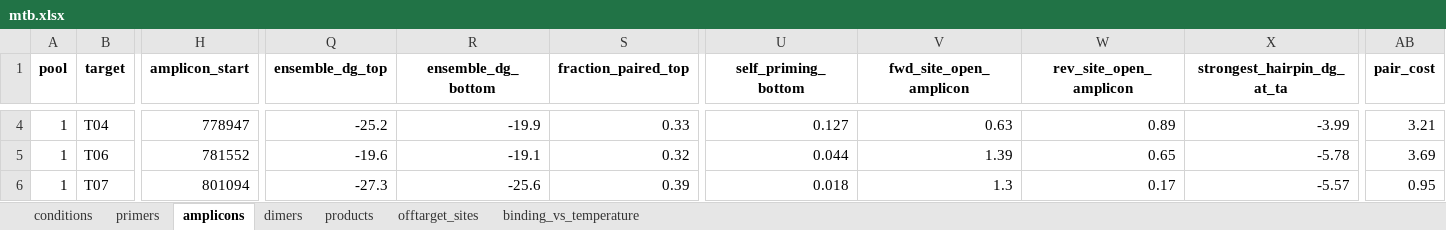
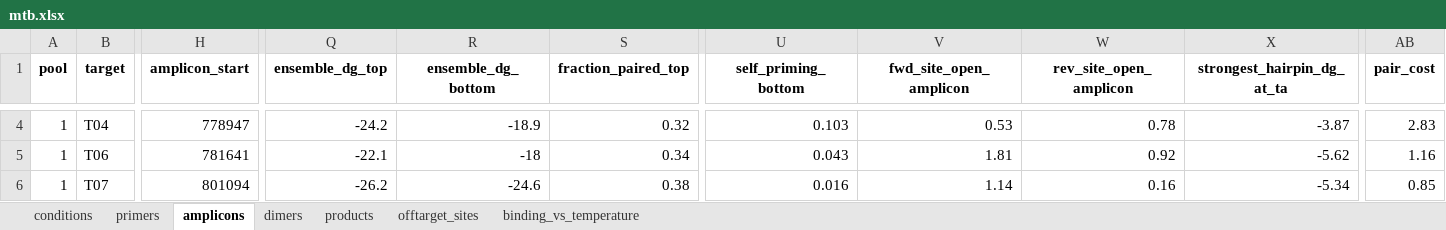
Before and after one commit to SemiQuant/PrimerJinn, an Excel workbook: example/multiplex_mtb/mtb.xlsx, sheet amplicons, drawn as a sheet; only a part is shown, gaps mark what is left out; values as stored, in another font and other column widths than the file's, no borders; the diff covers the shown part only; the diff names each change by its address in the sheet, - before the commit and + after, or states it on an @@ line.

```diff
--- a/example/multiplex_mtb/mtb.xlsx (sheet amplicons)
+++ b/example/multiplex_mtb/mtb.xlsx (sheet amplicons)
-Q4 (ensemble_dg_top): -25.2
+Q4 (ensemble_dg_top): -24.2
-R4 (ensemble_dg_bottom): -19.9
+R4 (ensemble_dg_bottom): -18.9
-S4 (fraction_paired_top): 0.33
+S4 (fraction_paired_top): 0.32
-U4 (self_priming_bottom): 0.127
+U4 (self_priming_bottom): 0.103
-V4 (fwd_site_open_amplicon): 0.63
+V4 (fwd_site_open_amplicon): 0.53
-W4 (rev_site_open_amplicon): 0.89
+W4 (rev_site_open_amplicon): 0.78
-X4 (strongest_hairpin_dg_at_ta): -3.99
+X4 (strongest_hairpin_dg_at_ta): -3.87
-AB4 (pair_cost): 3.21
+AB4 (pair_cost): 2.83
-H5 (amplicon_start): 781552
+H5 (amplicon_start): 781641
-Q5 (ensemble_dg_top): -19.6
+Q5 (ensemble_dg_top): -22.1
-R5 (ensemble_dg_bottom): -19.1
+R5 (ensemble_dg_bottom): -18
-S5 (fraction_paired_top): 0.32
+S5 (fraction_paired_top): 0.34
-U5 (self_priming_bottom): 0.044
+U5 (self_priming_bottom): 0.043
-V5 (fwd_site_open_amplicon): 1.39
+V5 (fwd_site_open_amplicon): 1.81
-W5 (rev_site_open_amplicon): 0.65
+W5 (rev_site_open_amplicon): 0.92
-X5 (strongest_hairpin_dg_at_ta): -5.78
+X5 (strongest_hairpin_dg_at_ta): -5.62
-AB5 (pair_cost): 3.69
+AB5 (pair_cost): 1.16
-Q6 (ensemble_dg_top): -27.3
+Q6 (ensemble_dg_top): -26.2
-R6 (ensemble_dg_bottom): -25.6
+R6 (ensemble_dg_bottom): -24.6
-S6 (fraction_paired_top): 0.39
+S6 (fraction_paired_top): 0.38
-U6 (self_priming_bottom): 0.018
+U6 (self_priming_bottom): 0.016
-V6 (fwd_site_open_amplicon): 1.3
+V6 (fwd_site_open_amplicon): 1.14
-W6 (rev_site_open_amplicon): 0.17
+W6 (rev_site_open_amplicon): 0.16
-X6 (strongest_hairpin_dg_at_ta): -5.57
+X6 (strongest_hairpin_dg_at_ta): -5.34
-AB6 (pair_cost): 0.95
+AB6 (pair_cost): 0.85
```
Also changed, not shown: 159 edited cells elsewhere in this sheet, sheet binding_vs_temperature, sheet dimers, sheet offtarget_sites, sheet primers, sheet products, sheet conditions, 8 other files.
